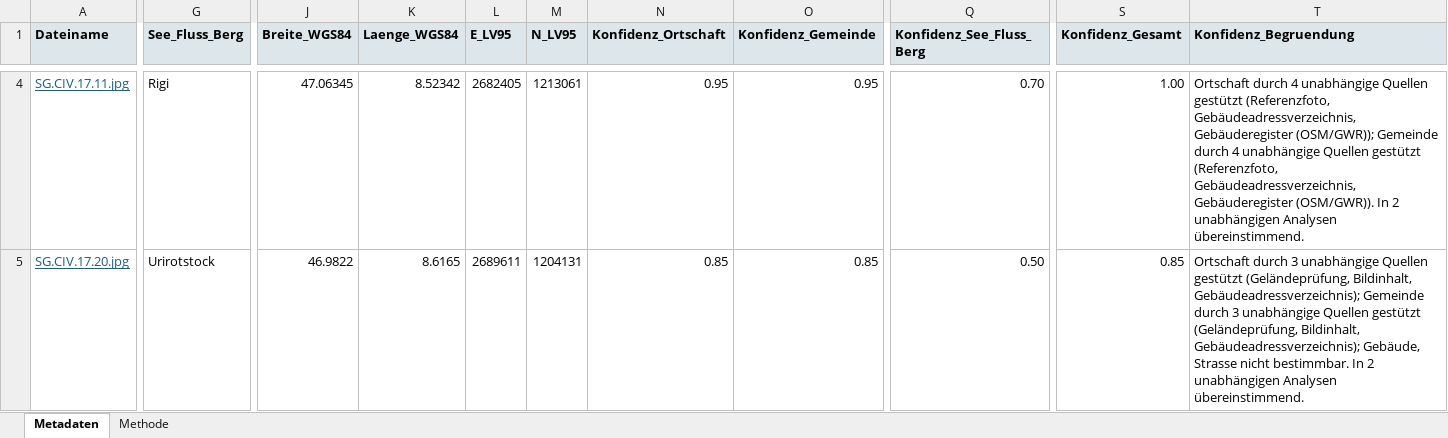
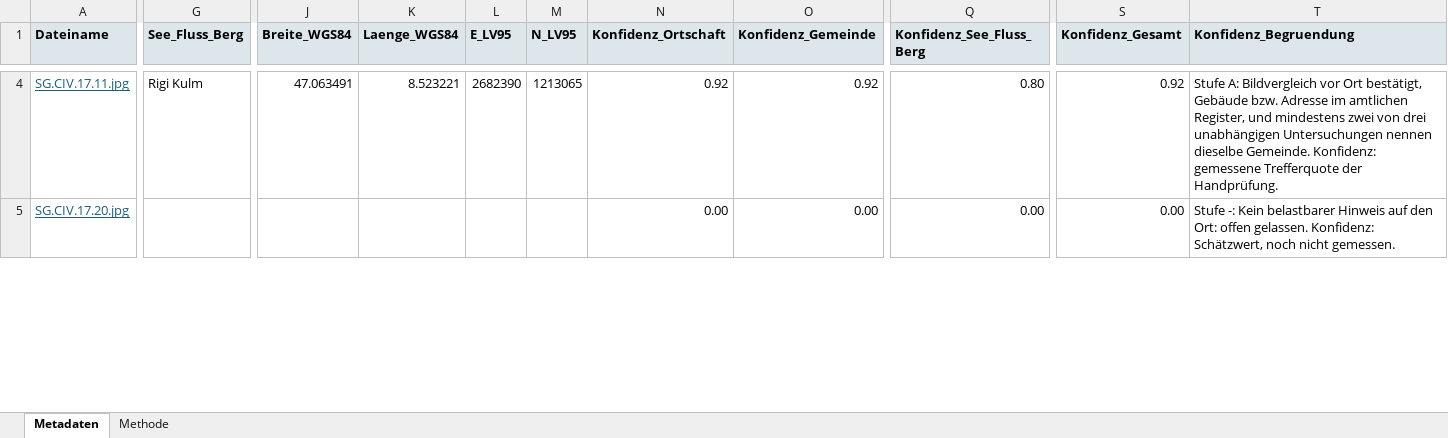
Before and after one commit to ae00n/zentralhack, an Excel workbook: agent/reports/metadaten_challenge_prio1.xlsx, sheet Metadaten, drawn as a sheet; only a part is shown, gaps mark what is left out; values as stored, in another font and other column widths than the file's, no borders; the diff covers the shown part only; the diff names each change by its address in the sheet, - before the commit and + after, or states it on an @@ line.

```diff
--- a/agent/reports/metadaten_challenge_prio1.xlsx (sheet Metadaten)
+++ b/agent/reports/metadaten_challenge_prio1.xlsx (sheet Metadaten)
-G4 (See_Fluss_Berg): Rigi
+G4 (See_Fluss_Berg): Rigi Kulm
-J4 (Breite_WGS84): 47.06345
+J4 (Breite_WGS84): 47.063491
-K4 (Laenge_WGS84): 8.52342
+K4 (Laenge_WGS84): 8.523221
-L4 (E_LV95): 2682405
+L4 (E_LV95): 2682390
-M4 (N_LV95): 1213061
+M4 (N_LV95): 1213065
-N4 (Konfidenz_Ortschaft): 0.95
+N4 (Konfidenz_Ortschaft): 0.92
-O4 (Konfidenz_Gemeinde): 0.95
+O4 (Konfidenz_Gemeinde): 0.92
-Q4 (Konfidenz_See_Fluss_Berg): 0.70
+Q4 (Konfidenz_See_Fluss_Berg): 0.80
-S4 (Konfidenz_Gesamt): 1.00
+S4 (Konfidenz_Gesamt): 0.92
-T4 (Konfidenz_Begruendung): Ortschaft durch 4 unabhängige Quellen gestützt (Referenzfoto, Gebäudeadressverzeichnis, Gebäuderegister (OSM/GWR)); Gemeinde durch 4 unabhängige Quellen gestützt (Referenzfoto, Gebäudeadressverzeichnis, Gebäuderegister (OSM/GWR)). In 2 unabhängigen Analysen übereinstimmend.
+T4 (Konfidenz_Begruendung): Stufe A: Bildvergleich vor Ort bestätigt, Gebäude bzw. Adresse im amtlichen Register, und mindestens zwei von drei unabhängigen Untersuchungen nennen dieselbe Gemeinde. Konfidenz: gemessene Trefferquote der Handprüfung.
-G5 (See_Fluss_Berg): Urirotstock
+G5 (See_Fluss_Berg): (empty)
-J5 (Breite_WGS84): 46.9822
+J5 (Breite_WGS84): (empty)
-K5 (Laenge_WGS84): 8.6165
+K5 (Laenge_WGS84): (empty)
-L5 (E_LV95): 2689611
+L5 (E_LV95): (empty)
-M5 (N_LV95): 1204131
+M5 (N_LV95): (empty)
-N5 (Konfidenz_Ortschaft): 0.85
+N5 (Konfidenz_Ortschaft): 0.00
-O5 (Konfidenz_Gemeinde): 0.85
+O5 (Konfidenz_Gemeinde): 0.00
-Q5 (Konfidenz_See_Fluss_Berg): 0.50
+Q5 (Konfidenz_See_Fluss_Berg): 0.00
-S5 (Konfidenz_Gesamt): 0.85
+S5 (Konfidenz_Gesamt): 0.00
-T5 (Konfidenz_Begruendung): Ortschaft durch 3 unabhängige Quellen gestützt (Geländeprüfung, Bildinhalt, Gebäudeadressverzeichnis); Gemeinde durch 3 unabhängige Quellen gestützt (Geländeprüfung, Bildinhalt, Gebäudeadressverzeichnis); Gebäude, Strasse nicht bestimmbar. In 2 unabhängigen Analysen übereinstimmend.
+T5 (Konfidenz_Begruendung): Stufe -: Kein belastbarer Hinweis auf den Ort: offen gelassen. Konfidenz: Schätzwert, noch nicht gemessen.
```
Also changed, not shown: 686 edited cells and cell formats elsewhere in this sheet, sheet Methode, agent/reports/metadaten_challenge_alle.xlsx, 8 other files.
